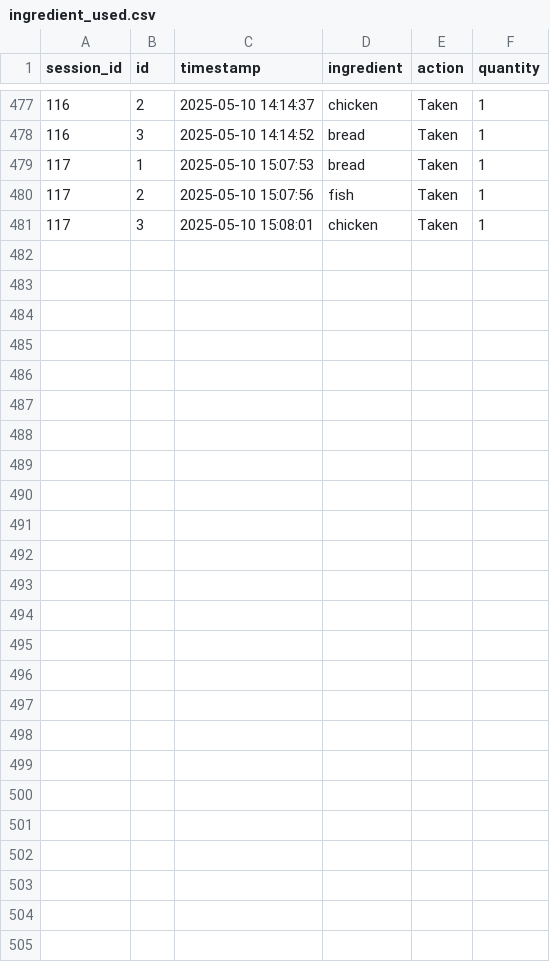
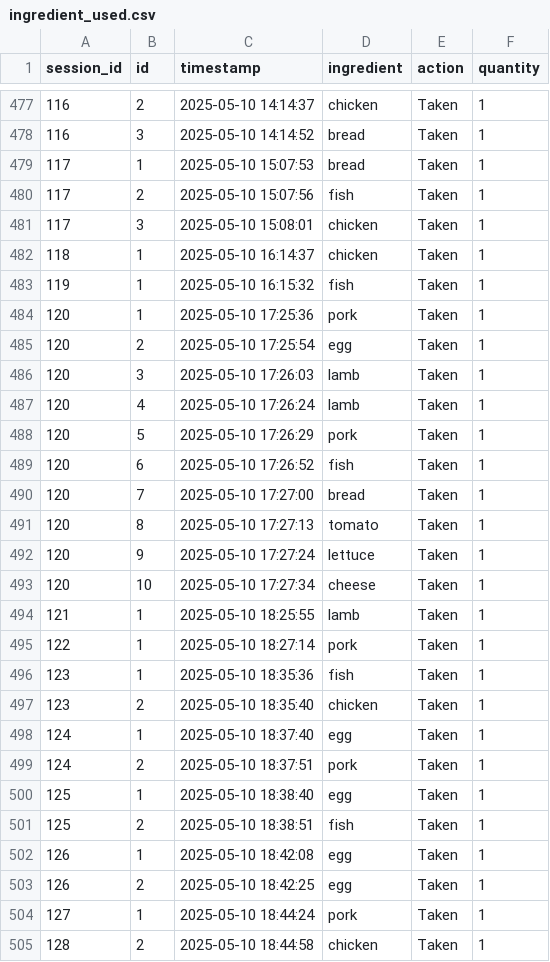
Before and after one commit to Yatichapat/CookingGame, a CSV file: game_data/ingredient_used.csv, drawn as a sheet; only a part is shown, gaps mark what is left out.

Commit message:
add screenshot and fix session id

```diff
--- a/game_data/ingredient_used.csv
+++ b/game_data/ingredient_used.csv
@@ -481 +481,25 @@ session_id, id, timestamp, ingredient, action, quantity
 117,3,2025-05-10 15:08:01,chicken,Taken,1
+118,1,2025-05-10 16:14:37,chicken,Taken,1
+119,1,2025-05-10 16:15:32,fish,Taken,1
+120,1,2025-05-10 17:25:36,pork,Taken,1
+120,2,2025-05-10 17:25:54,egg,Taken,1
+120,3,2025-05-10 17:26:03,lamb,Taken,1
+120,4,2025-05-10 17:26:24,lamb,Taken,1
+120,5,2025-05-10 17:26:29,pork,Taken,1
+120,6,2025-05-10 17:26:52,fish,Taken,1
+120,7,2025-05-10 17:27:00,bread,Taken,1
+120,8,2025-05-10 17:27:13,tomato,Taken,1
+120,9,2025-05-10 17:27:24,lettuce,Taken,1
+120,10,2025-05-10 17:27:34,cheese,Taken,1
+121,1,2025-05-10 18:25:55,lamb,Taken,1
+122,1,2025-05-10 18:27:14,pork,Taken,1
+123,1,2025-05-10 18:35:36,fish,Taken,1
+123,2,2025-05-10 18:35:40,chicken,Taken,1
+124,1,2025-05-10 18:37:40,egg,Taken,1
+124,2,2025-05-10 18:37:51,pork,Taken,1
+125,1,2025-05-10 18:38:40,egg,Taken,1
+125,2,2025-05-10 18:38:51,fish,Taken,1
+126,1,2025-05-10 18:42:08,egg,Taken,1
+126,2,2025-05-10 18:42:25,egg,Taken,1
+127,1,2025-05-10 18:44:24,pork,Taken,1
+128,2,2025-05-10 18:44:58,chicken,Taken,1
```
Also changed, not shown: game_data/keystroke_per_dish.csv, game_data/order_per_session.csv, 22 other files.
